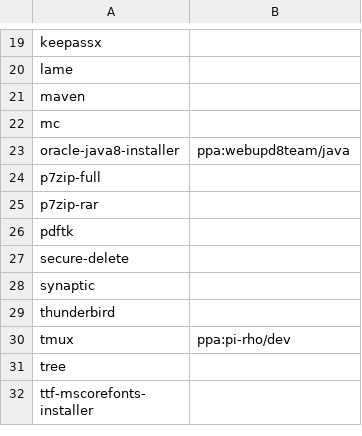
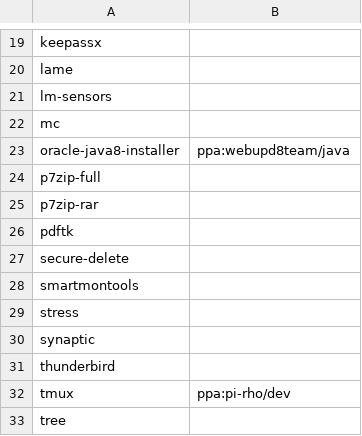
Before and after one commit to steven-maasch/apt-batch-install, a CSV file: packages.csv, drawn as a sheet; only a part is shown, gaps mark what is left out; the shorter side is filled out with more unchanged rows.

Commit message:
Add stress, lm-sensors and smartctl

```diff
--- a/packages.csv
+++ b/packages.csv
@@ -20,3 +20,3 @@ keepassx,
 lame,
-maven,
+lm-sensors,
 mc,
@@ -27,2 +27,4 @@ pdftk,
 secure-delete,
+smartmontools,
+stress,
 synaptic,
```
